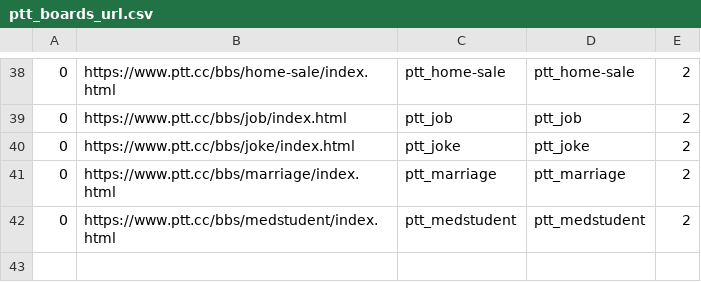
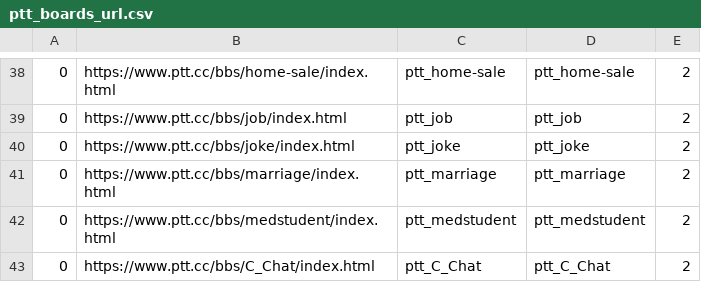
Before and after one commit to demo-6th/SociView, a CSV file: data/pttdata/ptt_boards_url.csv, drawn as a sheet; only a part is shown, gaps mark what is left out; the diff names each change by its address in the sheet, - before the commit and + after, or states it on an @@ line.

```diff
--- a/data/pttdata/ptt_boards_url.csv
+++ b/data/pttdata/ptt_boards_url.csv
+row 43: 0 | https://www.ptt.cc/bbs/C_Chat/index.html | ptt_C_Chat | ptt_C_Chat | 2
```
Also changed, not shown: 12 other files.
